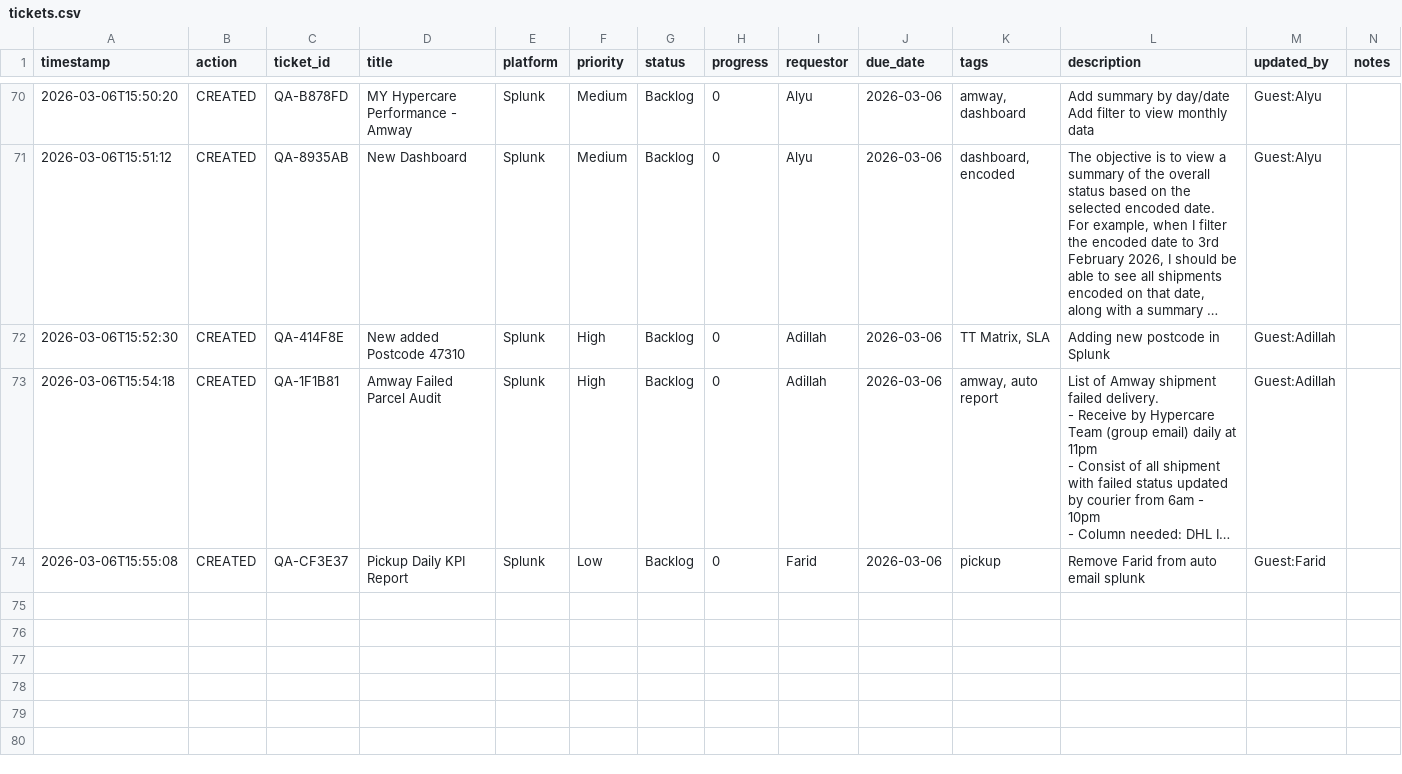
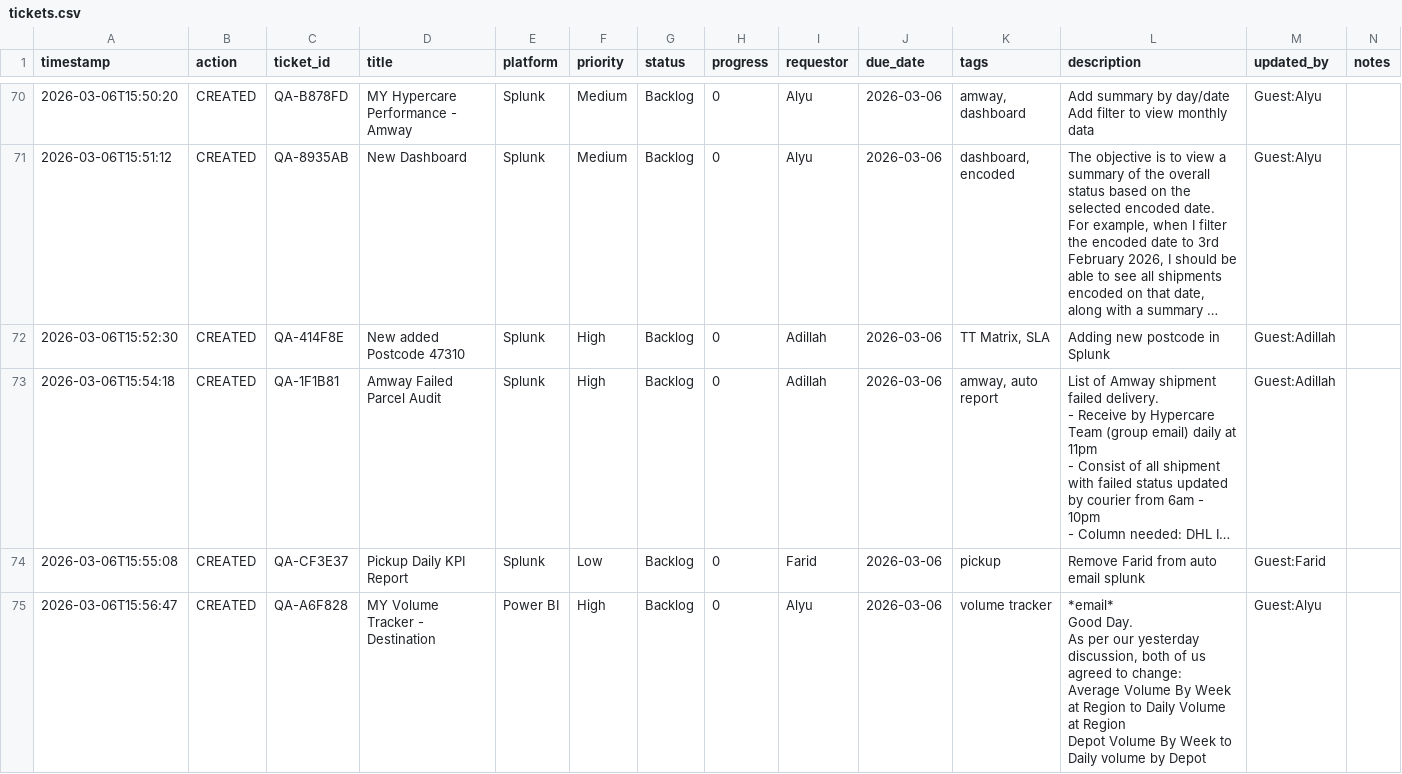
Before and after one commit to serol13/MY_opsX, a CSV file: tickets.csv, drawn as a sheet; only a part is shown, gaps mark what is left out; long unchanged cells end in …; rows hold the shown columns only; ↵ is a line break in a cell; the diff names each change by its address in the sheet, - before the commit and + after, or states it on an @@ line.

Commit message:
[CREATED] QA-A6F828 by Guest:Alyu — 2026-03-06T15:56

```diff
--- a/tickets.csv
+++ b/tickets.csv
+row 75: 2026-03-06T15:56:47 | CREATED | QA-A6F828 | MY Volume Tracker - Destination | Power BI | High | Backlog | 0 | Alyu | 2026-03-06 | volume tracker | *email* ↵ Good Day. ↵ As per our yesterday discussion, both of us agreed to change: ↵ Average Volume By Week at Region to Daily Volume at Region ↵ Depot Volume By Week to Daily volume by Depot | Guest:Alyu
```
